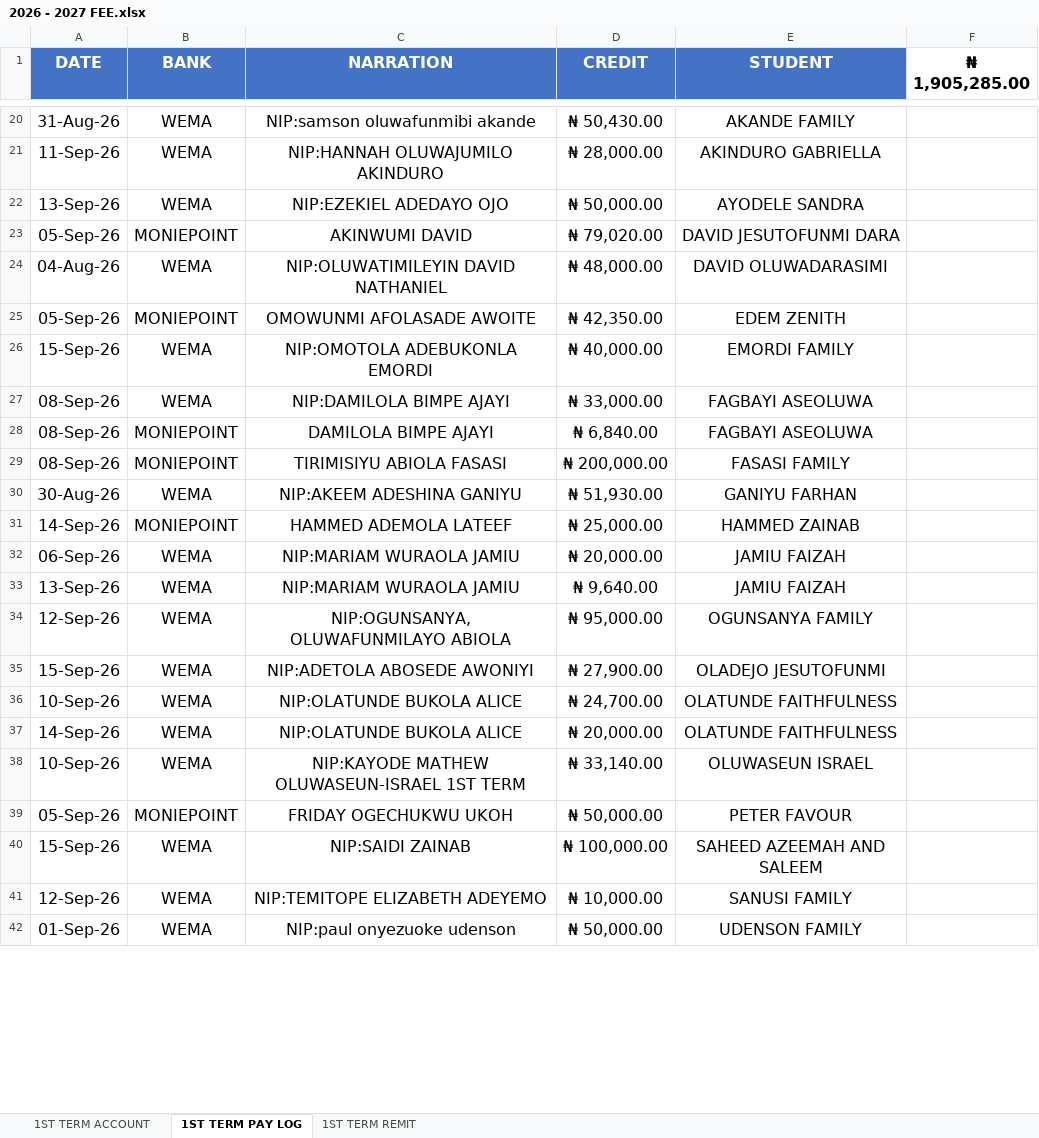
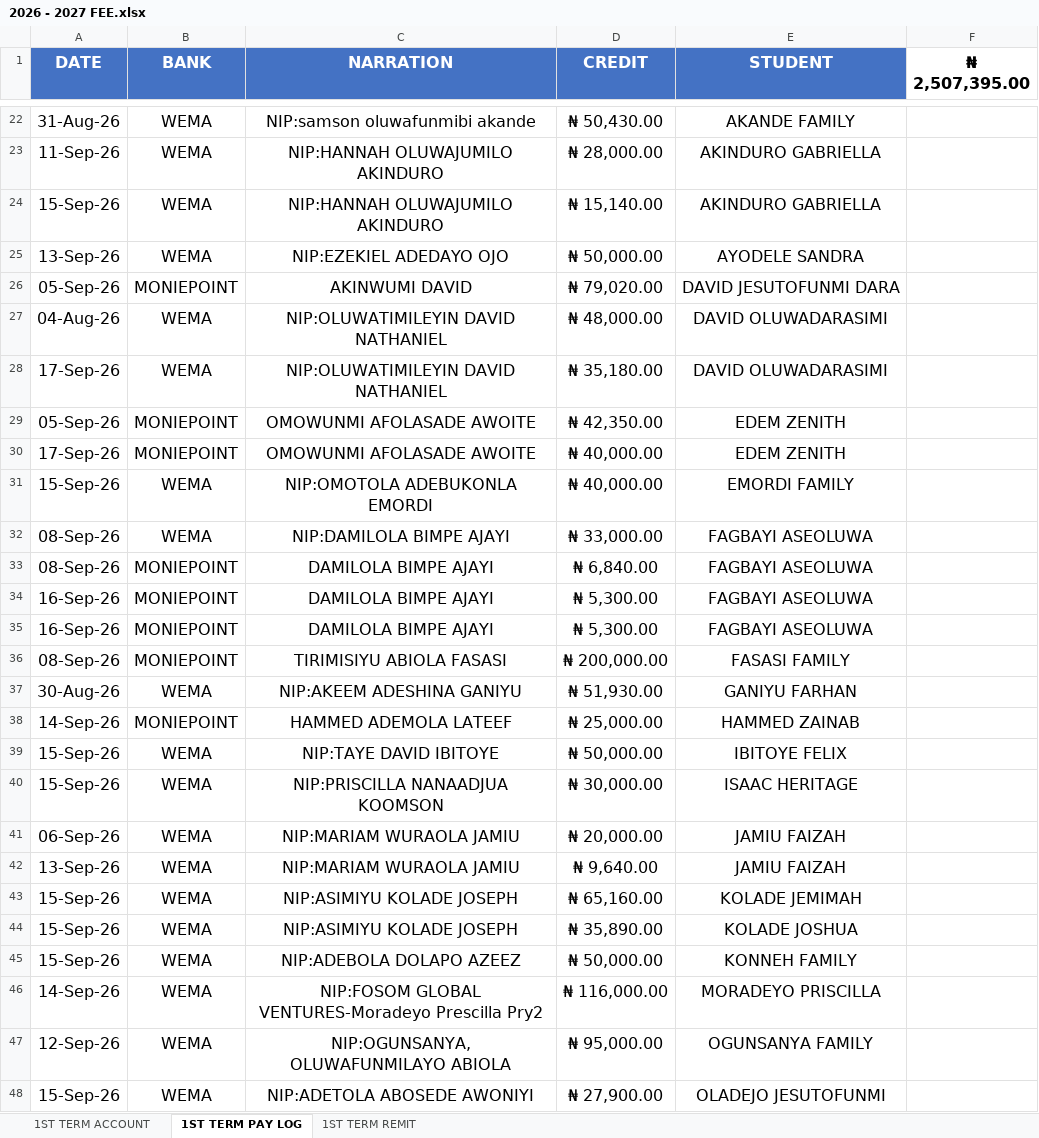
Before and after one commit to kbischool/school-fee-portal, an Excel workbook: 2026 - 2027 FEE.xlsx, sheet 1ST TERM PAY LOG, drawn as a sheet; only a part is shown, gaps mark what is left out; the shorter side is filled out with more unchanged rows; values as stored, in another font and other column widths than the file's, no borders; the diff covers the shown part only; the diff names each change by its address in the sheet, - before the commit and + after, or states it on an @@ line.

Commit message:
Update fee data and add new student codes
Add multiple new code mappings to code_registry.json and add/update corresponding records in students_1st_term.json. Normalize numeric/detail fields (e.g. "0.0" -> "0"), add entries for ADEMAR1128, EMIOBA1129, EMIMAR1130, FASABD1131, FASABD1132, ISMMAB1133, MORPRI1134, OGOJOS1135, OYIIBU1136, ISAEYI1137, and correct totals, payments, balances and class assignments for several students. Also update parent_codes.xlsx and 2026 - 2027 FEE.xlsx binary files.

```diff
--- a/2026 - 2027 FEE.xlsx (sheet 1ST TERM PAY LOG)
+++ b/2026 - 2027 FEE.xlsx (sheet 1ST TERM PAY LOG)
-F1: ₦ 1,905,285.00
+F1: ₦ 2,507,395.00
+row 24: 15-Sep-26 | WEMA | NIP:HANNAH OLUWAJUMILO AKINDURO | ₦ 15,140.00 | AKINDURO GABRIELLA
+row 28: 17-Sep-26 | WEMA | NIP:OLUWATIMILEYIN DAVID NATHANIEL | ₦ 35,180.00 | DAVID OLUWADARASIMI
+row 30: 17-Sep-26 | MONIEPOINT | OMOWUNMI AFOLASADE AWOITE | ₦ 40,000.00 | EDEM ZENITH
+row 34: 16-Sep-26 | MONIEPOINT | DAMILOLA BIMPE AJAYI | ₦ 5,300.00 | FAGBAYI ASEOLUWA
+row 35: 16-Sep-26 | MONIEPOINT | DAMILOLA BIMPE AJAYI | ₦ 5,300.00 | FAGBAYI ASEOLUWA
+row 39: 15-Sep-26 | WEMA | NIP:TAYE DAVID IBITOYE | ₦ 50,000.00 | IBITOYE FELIX
+row 40: 15-Sep-26 | WEMA | NIP:PRISCILLA NANAADJUA KOOMSON | ₦ 30,000.00 | ISAAC HERITAGE
+row 43: 15-Sep-26 | WEMA | NIP:ASIMIYU KOLADE JOSEPH | ₦ 65,160.00 | KOLADE JEMIMAH
+row 44: 15-Sep-26 | WEMA | NIP:ASIMIYU KOLADE JOSEPH | ₦ 35,890.00 | KOLADE JOSHUA
+row 45: 15-Sep-26 | WEMA | NIP:ADEBOLA DOLAPO AZEEZ | ₦ 50,000.00 | KONNEH FAMILY
+row 46: 14-Sep-26 | WEMA | NIP:FOSOM GLOBAL VENTURES-Moradeyo Prescilla Pry2 | ₦ 116,000.00 | MORADEYO PRISCILLA
```
Also changed, not shown: 5 added rows, 2 removed rows and 5 edited cells elsewhere in this sheet, sheet 1ST TERM ACCOUNT, sheet 1ST TERM REMIT, formulas that keep their value, parent_codes.xlsx, 2 other files.
